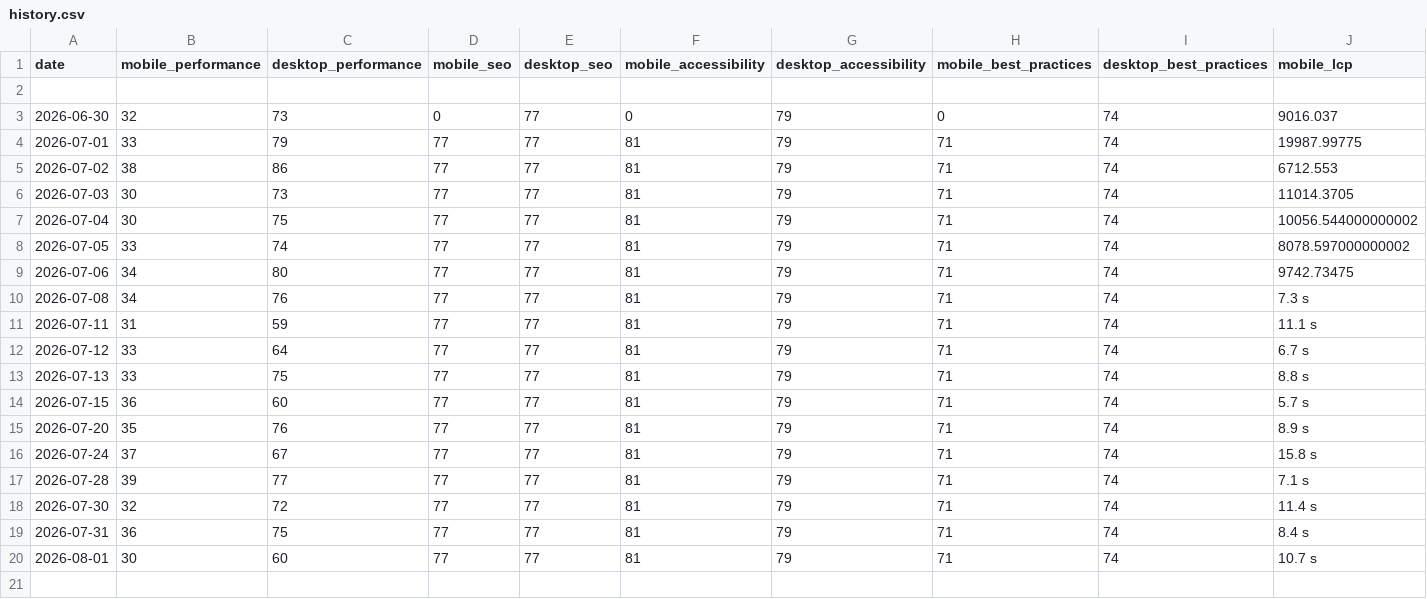
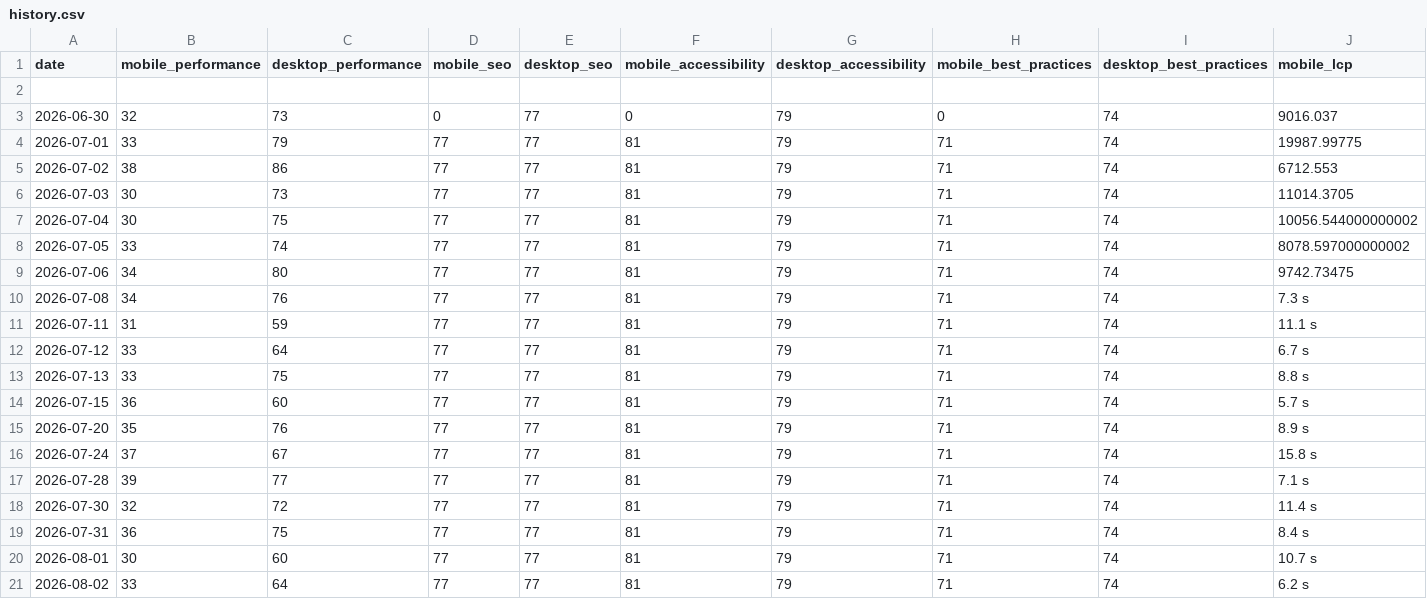
Before and after one commit to orhankemal-code/asra-lighthouse-monitor, a CSV file: history/history.csv, drawn as a sheet; only a part is shown; rows hold the shown columns only; the diff names each change by its address in the sheet, - before the commit and + after, or states it on an @@ line.

```diff
--- a/history/history.csv
+++ b/history/history.csv
+row 21: 2026-08-02 | 33 | 64 | 77 | 77 | 81 | 79 | 71 | 74 | 6.2 s
```
Also changed, not shown: 6 other files.
